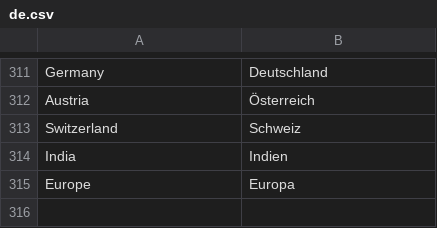
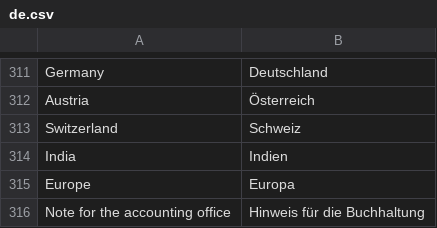
Before and after one commit to phamos-eu/phamos, a CSV file: phamos/translations/de.csv, drawn as a sheet; only a part is shown, gaps mark what is left out.

```diff
--- a/phamos/translations/de.csv
+++ b/phamos/translations/de.csv
@@ -315 +315,2 @@ India,Indien
 Europe,Europa
+Note for the accounting office,Hinweis für die Buchhaltung
```
Also changed, not shown: 14 other files.
